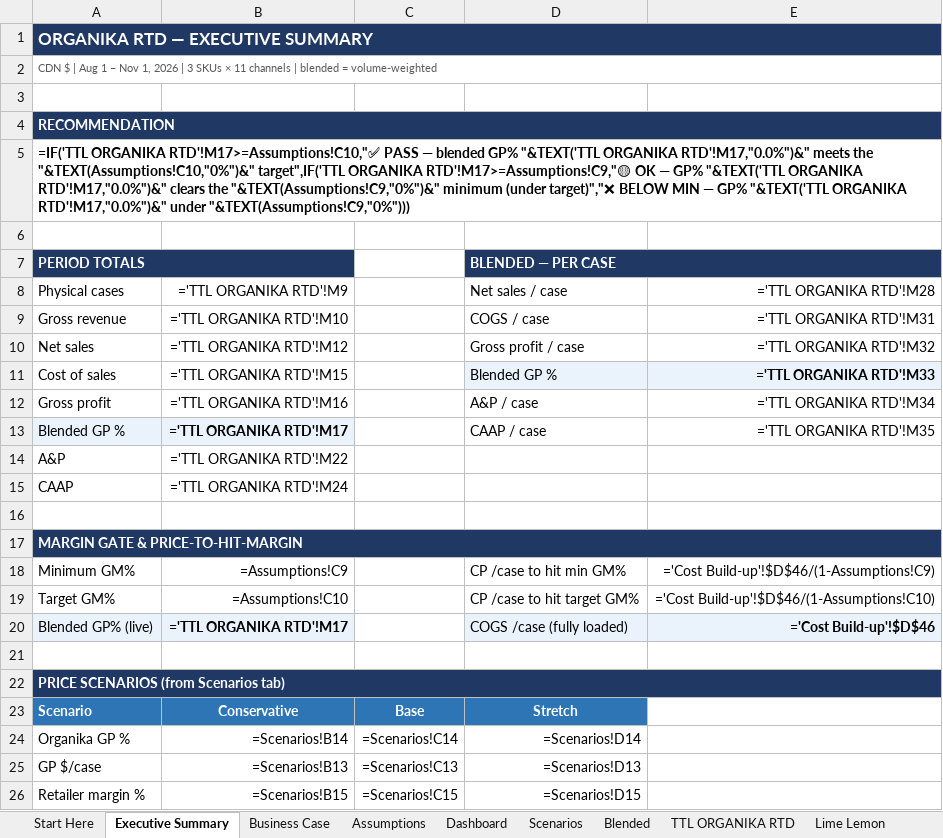
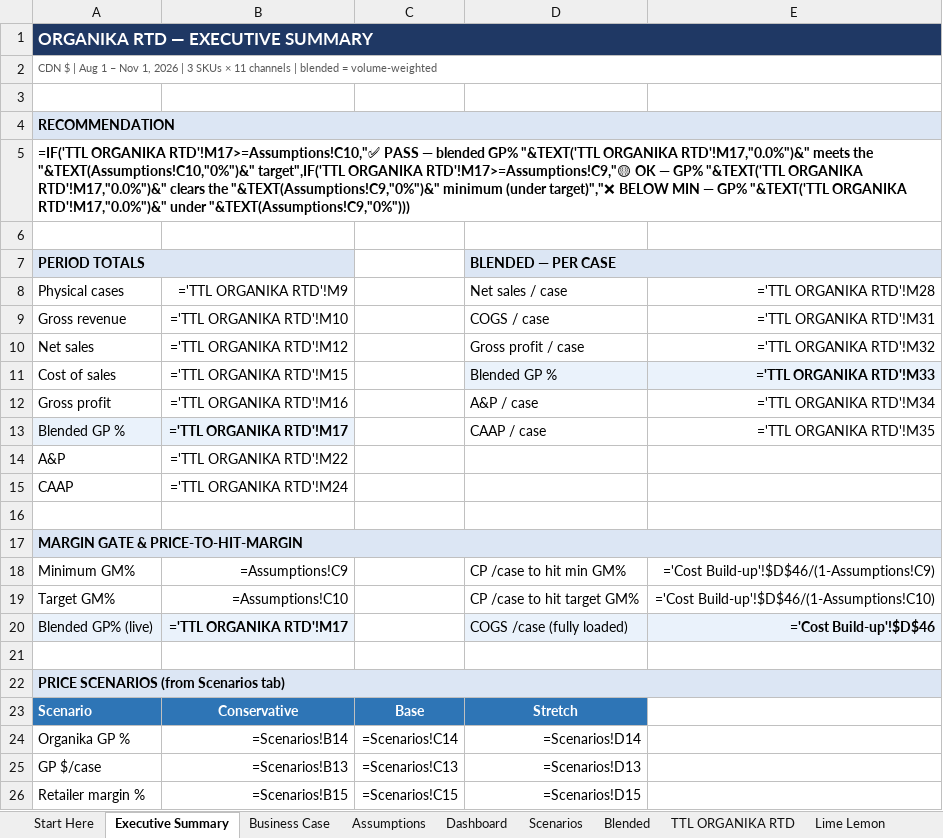
Before and after one commit to louisnto-cloud/my-first-project, an Excel workbook: Organika_RTD_PL_Aug-Nov2026.xlsx, sheet Executive Summary, drawn as a sheet; values as stored, in another font and other column widths than the file's, no borders; formulas without a stored value are shown as written; charts and pictures and conditional formats not drawn; the diff names each change by its address in the sheet, - before the commit and + after, or states it on an @@ line.

```diff
--- a/Organika_RTD_PL_Aug-Nov2026.xlsx (sheet Executive Summary)
+++ b/Organika_RTD_PL_Aug-Nov2026.xlsx (sheet Executive Summary)
@@ A4 fill: #1F3864 → #DCE6F4, text colour: #FFFFFF → black @@
@@ A7 fill: #1F3864 → #DCE6F4, text colour: #FFFFFF → black @@
@@ D7 fill: #1F3864 → #DCE6F4, text colour: #FFFFFF → black @@
@@ A17 fill: #1F3864 → #DCE6F4, text colour: #FFFFFF → black @@
@@ A22 fill: #1F3864 → #DCE6F4, text colour: #FFFFFF → black @@
```
Also changed, not shown: sheet Cost Build-up, sheet Business Case, sheet Assumptions, sheet Dashboard, sheet Scenarios, sheet Blended, 4 more sheets, 1 other file.
